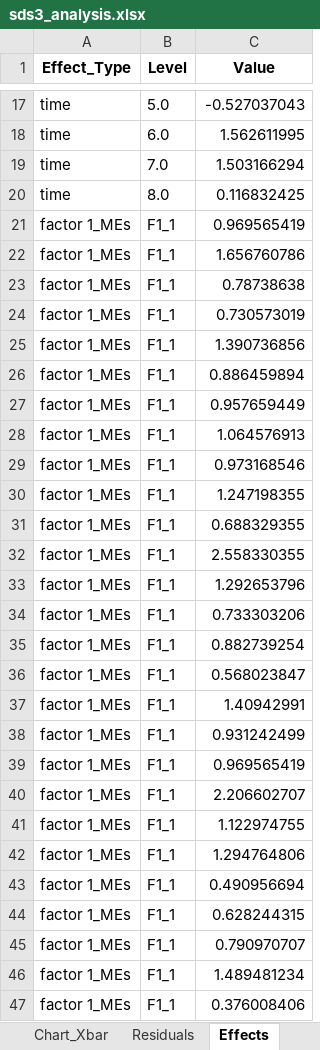
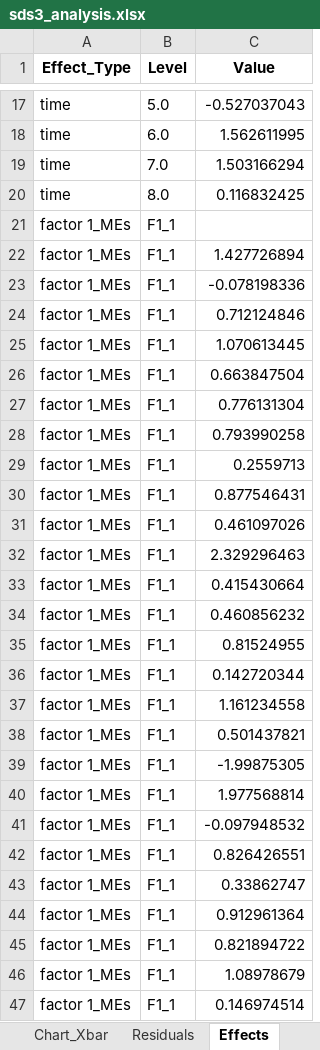
Before and after one commit to cnicholas/processbehavior, an Excel workbook: validation/sds3_analysis.xlsx, sheet Effects, drawn as a sheet; only a part is shown, gaps mark what is left out; values as stored, in another font and other column widths than the file's, no borders; the diff covers the shown part only; the diff names each change by its address in the sheet, - before the commit and + after, or states it on an @@ line.

Commit message:
Fix Xbar main effects limits: use R2 Sbar for effect-carrying residuals
- Xbar charts plotting R4/R5/RCR4/RCR5 now compute the s column (per-group
  std used for Sbar) from R2/RCR2 instead of the plotted residual. At collapsed
  groupings (by single factor), R5's within-group std includes between-cell
  variance from the collapsed dimension, inflating limits. R2 (within-cell
  noise) is the correct basis per Wheeler/Bishop.
- Fix time main effects (PT_ME) to use mean(R4) instead of mean(R1)
- Fix validation gate: column-existence check replaces concatenated name lookup
- At RSG level this is a no-op (R5 std = R2 std within cells)

```diff
--- a/validation/sds3_analysis.xlsx (sheet Effects)
+++ b/validation/sds3_analysis.xlsx (sheet Effects)
-C21 (Value): 0.969565419
+C21 (Value): (empty)
-C22 (Value): 1.656760786
+C22 (Value): 1.427726894
-C23 (Value): 0.78738638
+C23 (Value): -0.078198336
-C24 (Value): 0.730573019
+C24 (Value): 0.712124846
-C25 (Value): 1.390736856
+C25 (Value): 1.070613445
-C26 (Value): 0.886459894
+C26 (Value): 0.663847504
-C27 (Value): 0.957659449
+C27 (Value): 0.776131304
-C28 (Value): 1.064576913
+C28 (Value): 0.793990258
-C29 (Value): 0.973168546
+C29 (Value): 0.2559713
-C30 (Value): 1.247198355
+C30 (Value): 0.877546431
-C31 (Value): 0.688329355
+C31 (Value): 0.461097026
-C32 (Value): 2.558330355
+C32 (Value): 2.329296463
-C33 (Value): 1.292653796
+C33 (Value): 0.415430664
-C34 (Value): 0.733303206
+C34 (Value): 0.460856232
-C35 (Value): 0.882739254
+C35 (Value): 0.81524955
-C36 (Value): 0.568023847
+C36 (Value): 0.142720344
-C37 (Value): 1.40942991
+C37 (Value): 1.161234558
-C38 (Value): 0.931242499
+C38 (Value): 0.501437821
-C39 (Value): 0.969565419
+C39 (Value): -1.99875305
-C40 (Value): 2.206602707
+C40 (Value): 1.977568814
-C41 (Value): 1.122974755
+C41 (Value): -0.097948532
-C42 (Value): 1.294764806
+C42 (Value): 0.826426551
-C43 (Value): 0.490956694
+C43 (Value): 0.33862747
-C44 (Value): 0.628244315
+C44 (Value): 0.912961364
-C45 (Value): 0.790970707
+C45 (Value): 0.821894722
-C46 (Value): 1.489481234
+C46 (Value): 1.08978679
-C47 (Value): 0.376008406
+C47 (Value): 0.146974514
```
Also changed, not shown: 272 edited cells elsewhere in this sheet, sheet Residuals, sheet Interactions, other sheet tabs, charts or pictures, 5 other files.
